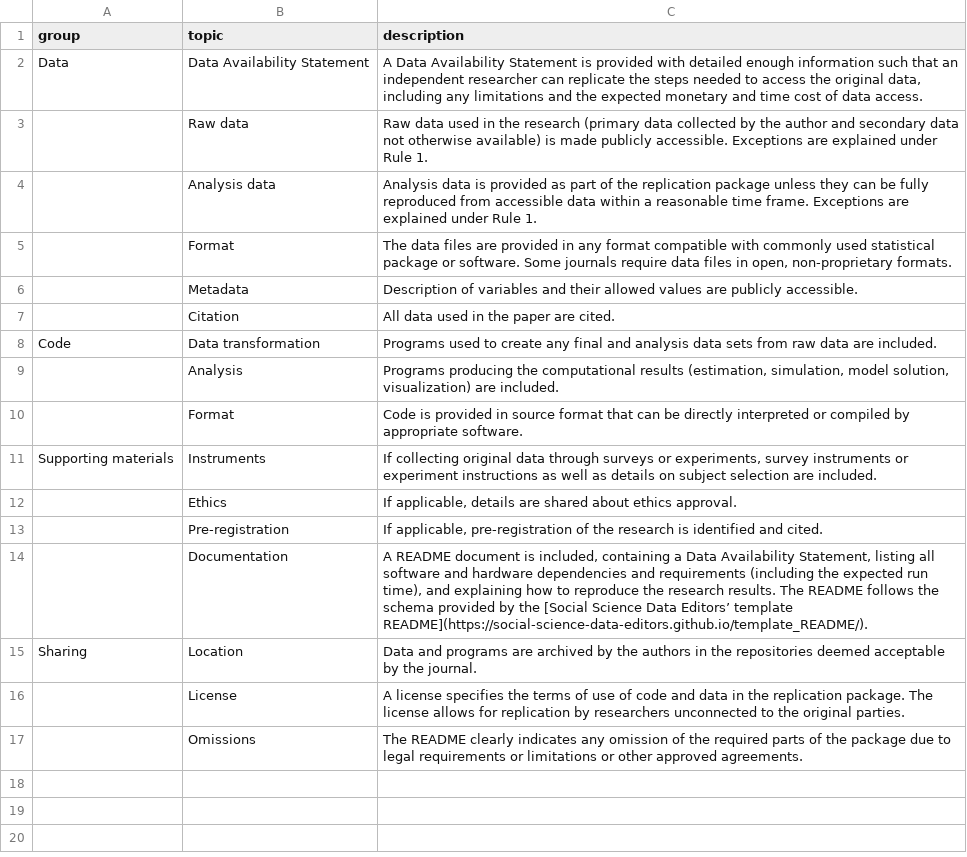
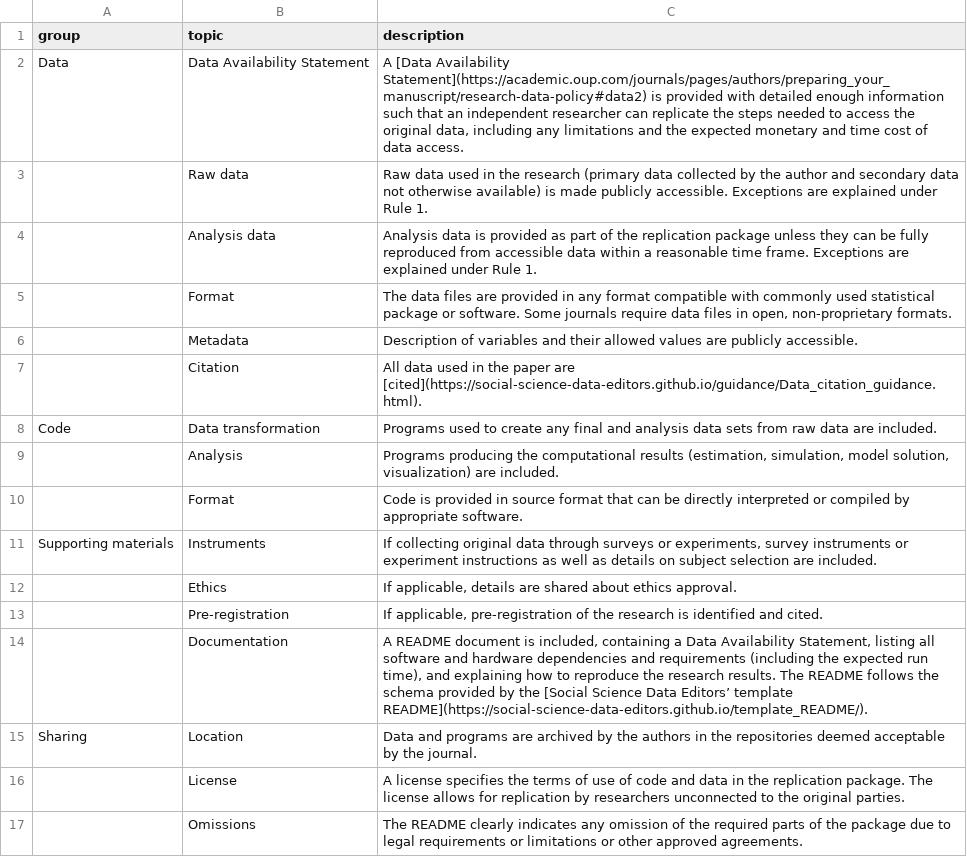
Before and after one commit to REStud/data-editor, a CSV file: _data/rules.csv, drawn as a sheet.

Commit message:
Insert DCAS rules programmatically. Add some explanations.

```diff
--- a/_data/rules.csv
+++ b/_data/rules.csv
@@ -1,3 +1,3 @@
 group,topic,description
-Data,Data Availability Statement,"A Data Availability Statement is provided with detailed enough information such that an independent researcher can replicate the steps needed to access the original data, including any limitations and the expected monetary and time cost of data access."
+Data,Data Availability Statement,"A [Data Availability Statement](https://academic.oup.com/journals/pages/authors/preparing_your_manuscript/research-data-policy#data2) is provided with detailed enough information such that an independent researcher can replicate the steps needed to access the original data, including any limitations and the expected monetary and time cost of data access."
 ,Raw data,"Raw data used in the research (primary data collected by the author and secondary data not otherwise available) is made publicly accessible. Exceptions are explained under Rule 1."
@@ -6,3 +6,3 @@ Data,Data Availability Statement,"A Data Availability Statement is provided with
 ,Metadata,Description of variables and their allowed values are publicly accessible.
-,Citation,All data used in the paper are cited.
+,Citation,All data used in the paper are [cited](https://social-science-data-editors.github.io/guidance/Data_citation_guidance.html).
 Code,Data transformation,Programs used to create any final and analysis data sets from raw data are included.
```
Also changed, not shown: 2 other files.
